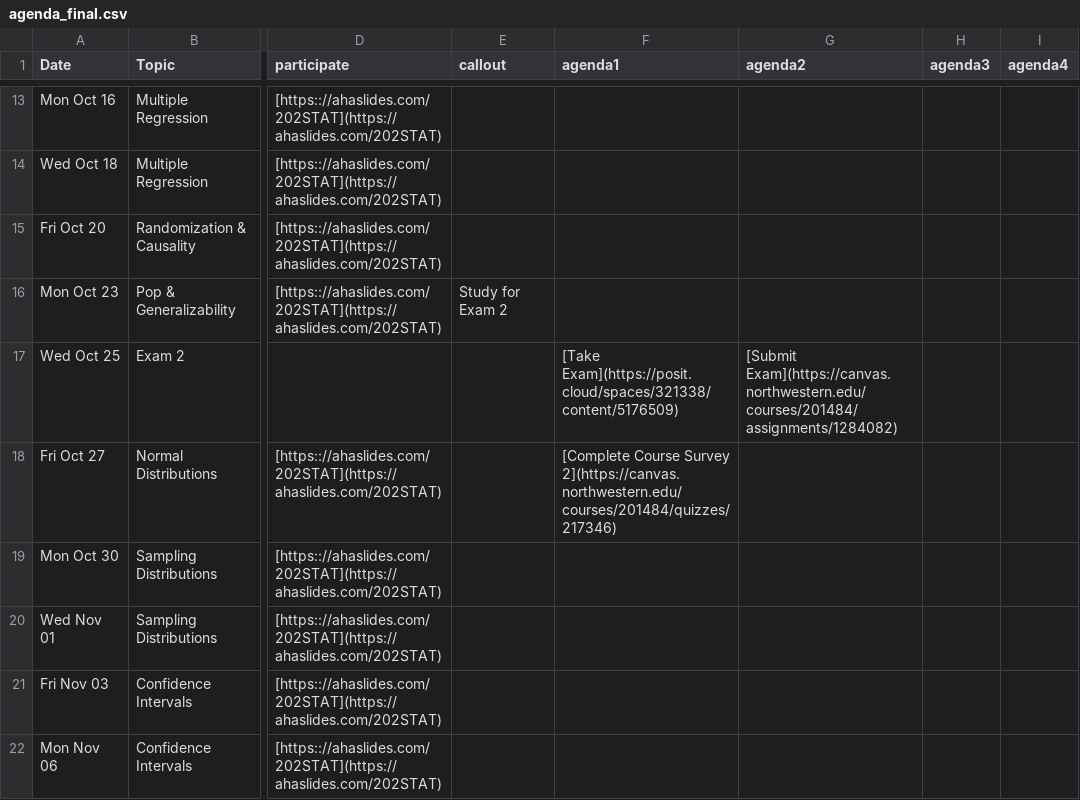
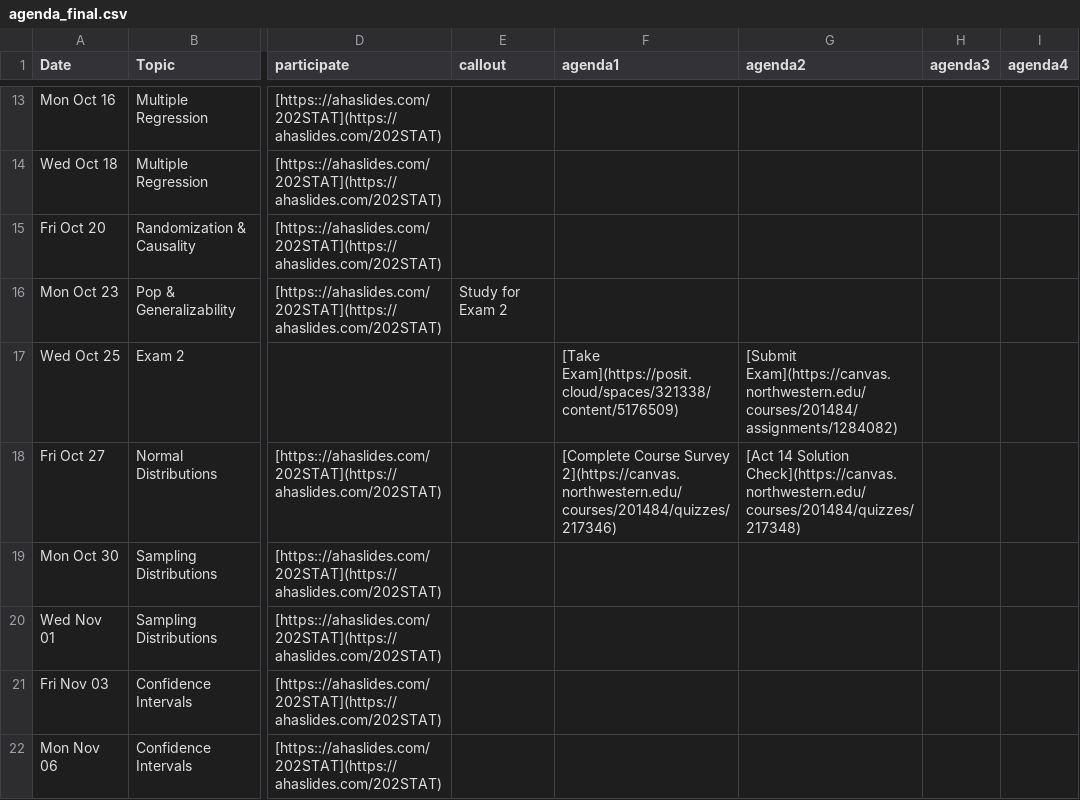
Before and after one commit to arvindkrishna87/stat202_website, a CSV file: documents/agenda_final.csv, drawn as a sheet; only a part is shown, gaps mark what is left out; the diff names each change by its address in the sheet, - before the commit and + after, or states it on an @@ line.

Commit message:
add solution check

```diff
--- a/documents/agenda_final.csv
+++ b/documents/agenda_final.csv
-G18 (agenda2): (empty)
+G18 (agenda2): [Act 14 Solution Check](https://canvas.northwestern.edu/courses/201484/quizzes/217348)
```
Also changed, not shown: documents/course-schedule.csv, 3 other files.
